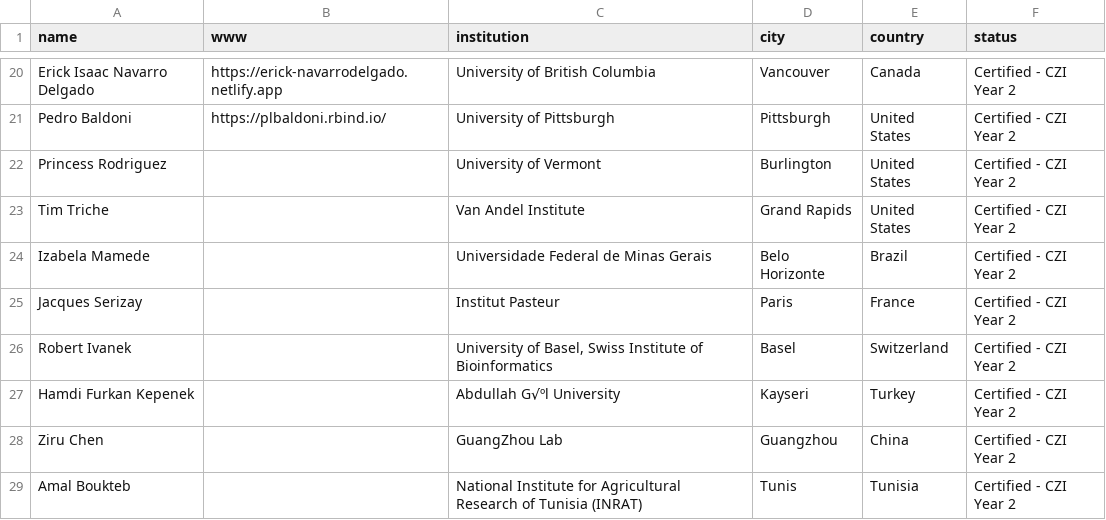
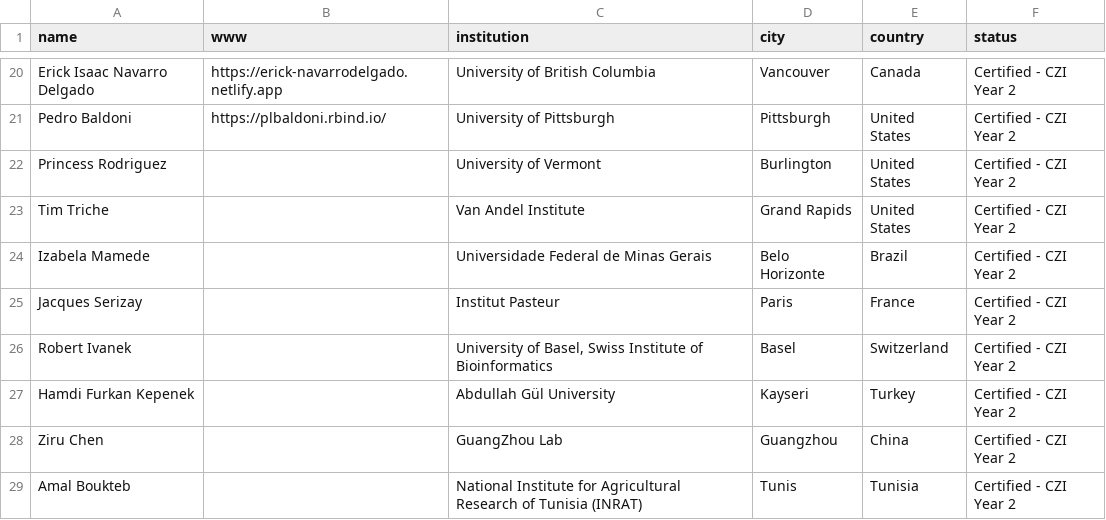
Before and after one commit to Bioconductor/biocblog, a CSV file: posts/2025-02-28-carpentries-update/carpentries_instructors_eoss4.csv, drawn as a sheet; only a part is shown, gaps mark what is left out.

Commit message:
fix

```diff
--- a/posts/2025-02-28-carpentries-update/carpentries_instructors_eoss4.csv
+++ b/posts/2025-02-28-carpentries-update/carpentries_instructors_eoss4.csv
@@ -26,3 +26,3 @@ Jacques Serizay,,Institut Pasteur,Paris,France,Certified - CZI Year 2
 Robert Ivanek,,"University of Basel, Swiss Institute of Bioinformatics",Basel,Switzerland,Certified - CZI Year 2
-Hamdi Furkan Kepenek,,Abdullah G√ºl University,Kayseri,Turkey,Certified - CZI Year 2
+Hamdi Furkan Kepenek,,Abdullah Gül University,Kayseri,Turkey,Certified - CZI Year 2
 Ziru Chen,,GuangZhou Lab,Guangzhou,China,Certified - CZI Year 2
```
